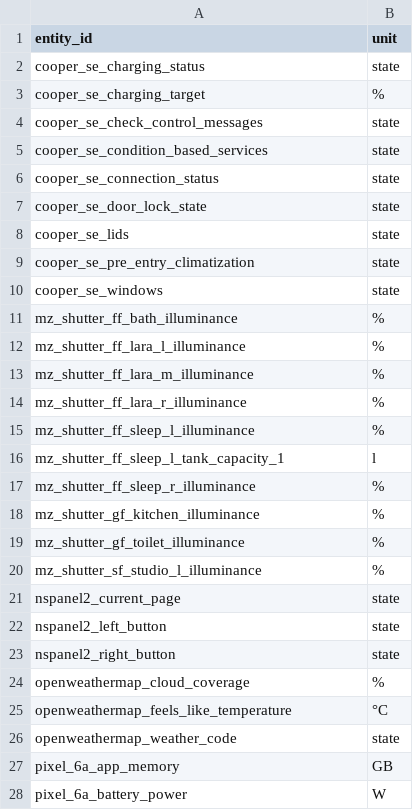
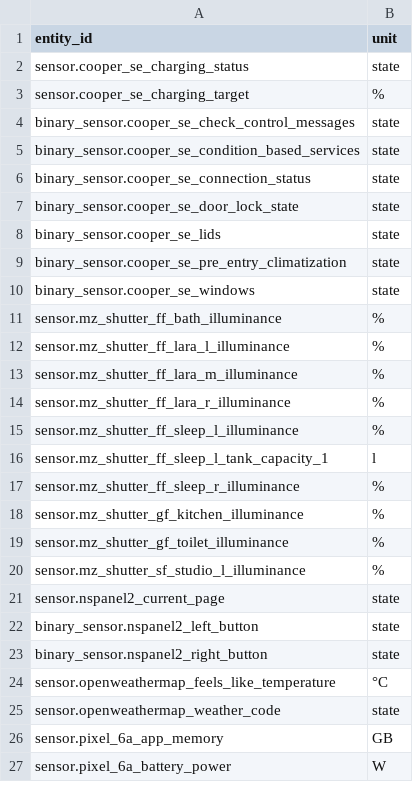
Before and after one commit to munich-ml/InfluxDB, a CSV file: entity_blacklist.csv, drawn as a sheet; only a part is shown; the diff covers the shown part only.

```diff
--- a/entity_blacklist.csv
+++ b/entity_blacklist.csv
@@ -1,28 +1,27 @@
 entity_id,unit
-cooper_se_charging_status,state
-cooper_se_charging_target,%
-cooper_se_check_control_messages,state
-cooper_se_condition_based_services,state
-cooper_se_connection_status,state
-cooper_se_door_lock_state,state
-cooper_se_lids,state
-cooper_se_pre_entry_climatization,state
-cooper_se_windows,state
-mz_shutter_ff_bath_illuminance,%
-mz_shutter_ff_lara_l_illuminance,%
-mz_shutter_ff_lara_m_illuminance,%
-mz_shutter_ff_lara_r_illuminance,%
-mz_shutter_ff_sleep_l_illuminance,%
-mz_shutter_ff_sleep_l_tank_capacity_1,l
-mz_shutter_ff_sleep_r_illuminance,%
-mz_shutter_gf_kitchen_illuminance,%
-mz_shutter_gf_toilet_illuminance,%
-mz_shutter_sf_studio_l_illuminance,%
-nspanel2_current_page,state
-nspanel2_left_button,state
-nspanel2_right_button,state
-openweathermap_cloud_coverage,%
-openweathermap_feels_like_temperature,°C
-openweathermap_weather_code,state
-pixel_6a_app_memory,GB
-pixel_6a_battery_power,W
+sensor.cooper_se_charging_status,state
+sensor.cooper_se_charging_target,%
+binary_sensor.cooper_se_check_control_messages,state
+binary_sensor.cooper_se_condition_based_services,state
+binary_sensor.cooper_se_connection_status,state
+binary_sensor.cooper_se_door_lock_state,state
+binary_sensor.cooper_se_lids,state
+binary_sensor.cooper_se_pre_entry_climatization,state
+binary_sensor.cooper_se_windows,state
+sensor.mz_shutter_ff_bath_illuminance,%
+sensor.mz_shutter_ff_lara_l_illuminance,%
+sensor.mz_shutter_ff_lara_m_illuminance,%
+sensor.mz_shutter_ff_lara_r_illuminance,%
+sensor.mz_shutter_ff_sleep_l_illuminance,%
+sensor.mz_shutter_ff_sleep_l_tank_capacity_1,l
+sensor.mz_shutter_ff_sleep_r_illuminance,%
+sensor.mz_shutter_gf_kitchen_illuminance,%
+sensor.mz_shutter_gf_toilet_illuminance,%
+sensor.mz_shutter_sf_studio_l_illuminance,%
+sensor.nspanel2_current_page,state
+binary_sensor.nspanel2_left_button,state
+binary_sensor.nspanel2_right_button,state
+sensor.openweathermap_feels_like_temperature,°C
+sensor.openweathermap_weather_code,state
+sensor.pixel_6a_app_memory,GB
+sensor.pixel_6a_battery_power,W
```
Also changed, not shown: 3 added rows and 15 edited cells elsewhere in this file, 3 other files.
